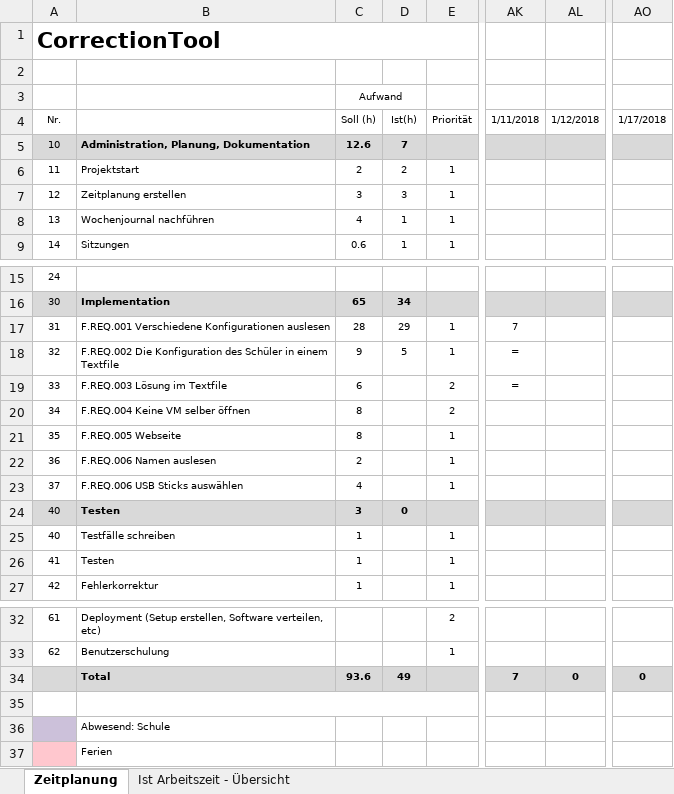
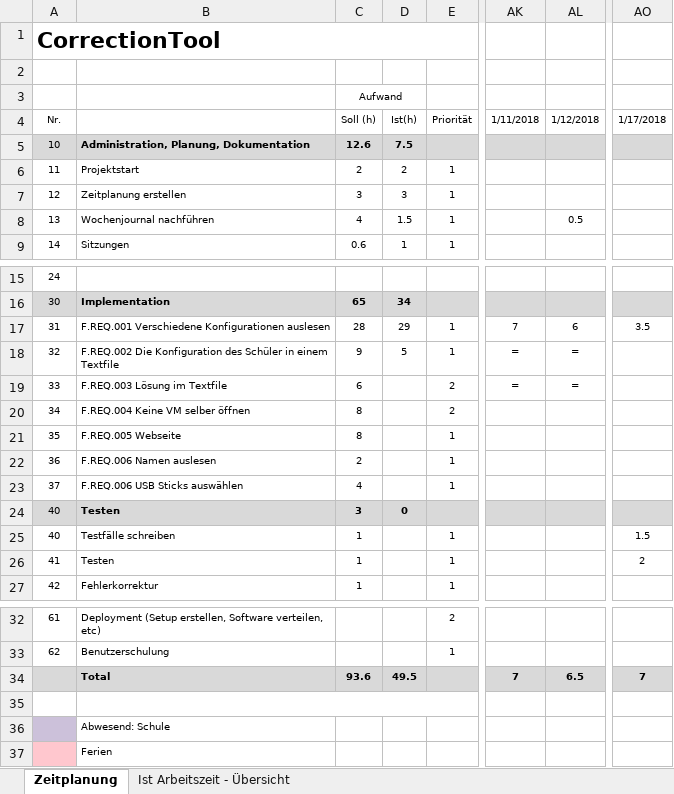
Before and after one commit to burkardbjoern/Correctiontool, an Excel workbook: doc/Zeitplan CorrectionTool.xlsx, sheet Zeitplanung, drawn as a sheet; only a part is shown, gaps mark what is left out; values as stored, in another font and other column widths than the file's, no borders; the diff names each change by its address in the sheet, - before the commit and + after, or states it on an @@ line.

```diff
--- a/doc/Zeitplan CorrectionTool.xlsx (sheet Zeitplanung)
+++ b/doc/Zeitplan CorrectionTool.xlsx (sheet Zeitplanung)
-D5: 7
+D5: 7.5
-D8: 1
+D8: 1.5
-AL8: (empty)
+AL8: 0.5
-AL17: (empty)
+AL17: 6
-AO17: (empty)
+AO17: 3.5
-AL18:AL19: (empty)
+AL18:AL19: =
-AO25: (empty)
+AO25: 1.5
-AO26: (empty)
+AO26: 2
-D34: 49
+D34: 49.5
-AL34: 0
+AL34: 6.5
-AO34: 0
+AO34: 7
```
Also changed, not shown: sheet Ist Arbeitszeit - Übersicht, charts or pictures, 5 other files.
